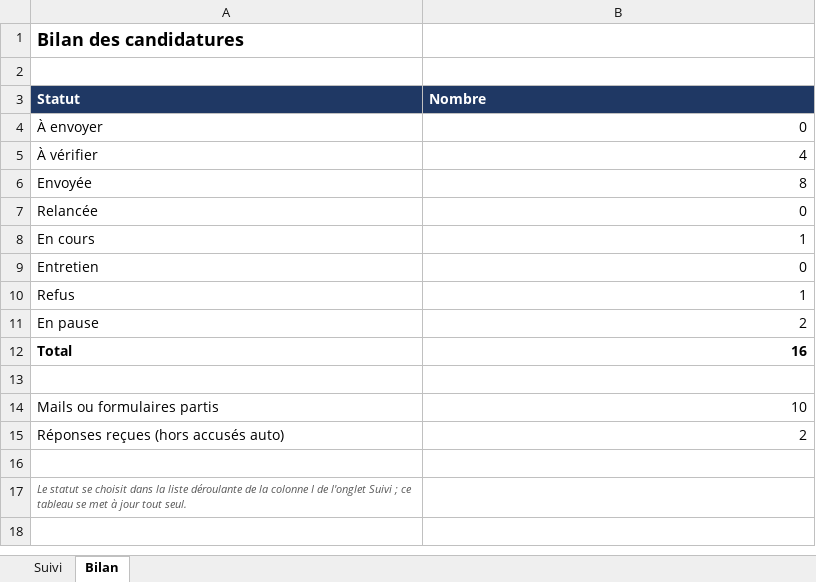
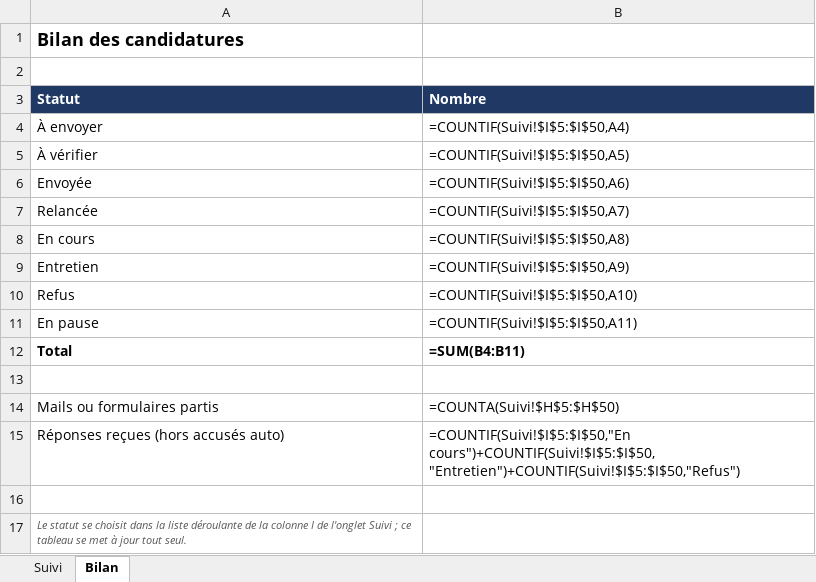
Before and after one commit to saykito/Portfolio, an Excel workbook: _outils/suivi-candidatures-yasin-boukraa.xlsx, sheet Bilan, drawn as a sheet; values as stored, in another font and other column widths than the file's, no borders; formulas without a stored value are shown as written; the diff names each change by its address in the sheet, - before the commit and + after, or states it on an @@ line.

```diff
--- a/_outils/suivi-candidatures-yasin-boukraa.xlsx (sheet Bilan)
+++ b/_outils/suivi-candidatures-yasin-boukraa.xlsx (sheet Bilan)
-B4 (Nombre): 0
+B4 (Nombre): =COUNTIF(Suivi!$I$5:$I$50,A4)
-B5 (Nombre): 4
+B5 (Nombre): =COUNTIF(Suivi!$I$5:$I$50,A5)
-B6 (Nombre): 8
+B6 (Nombre): =COUNTIF(Suivi!$I$5:$I$50,A6)
-B7 (Nombre): 0
+B7 (Nombre): =COUNTIF(Suivi!$I$5:$I$50,A7)
-B8 (Nombre): 1
+B8 (Nombre): =COUNTIF(Suivi!$I$5:$I$50,A8)
-B9 (Nombre): 0
+B9 (Nombre): =COUNTIF(Suivi!$I$5:$I$50,A9)
-B10 (Nombre): 1
+B10 (Nombre): =COUNTIF(Suivi!$I$5:$I$50,A10)
-B11 (Nombre): 2
+B11 (Nombre): =COUNTIF(Suivi!$I$5:$I$50,A11)
-B12 (Nombre): 16
+B12 (Nombre): =SUM(B4:B11)
-B14 (Nombre): 10
+B14 (Nombre): =COUNTA(Suivi!$H$5:$H$50)
-B15 (Nombre): 2
+B15 (Nombre): =COUNTIF(Suivi!$I$5:$I$50,"En cours")+COUNTIF(Suivi!$I$5:$I$50,"Entretien")+COUNTIF(Suivi!$I$5:$I$50,"Refus")
```
Also changed, not shown: sheet Suivi, charts or pictures, 4 other files.
